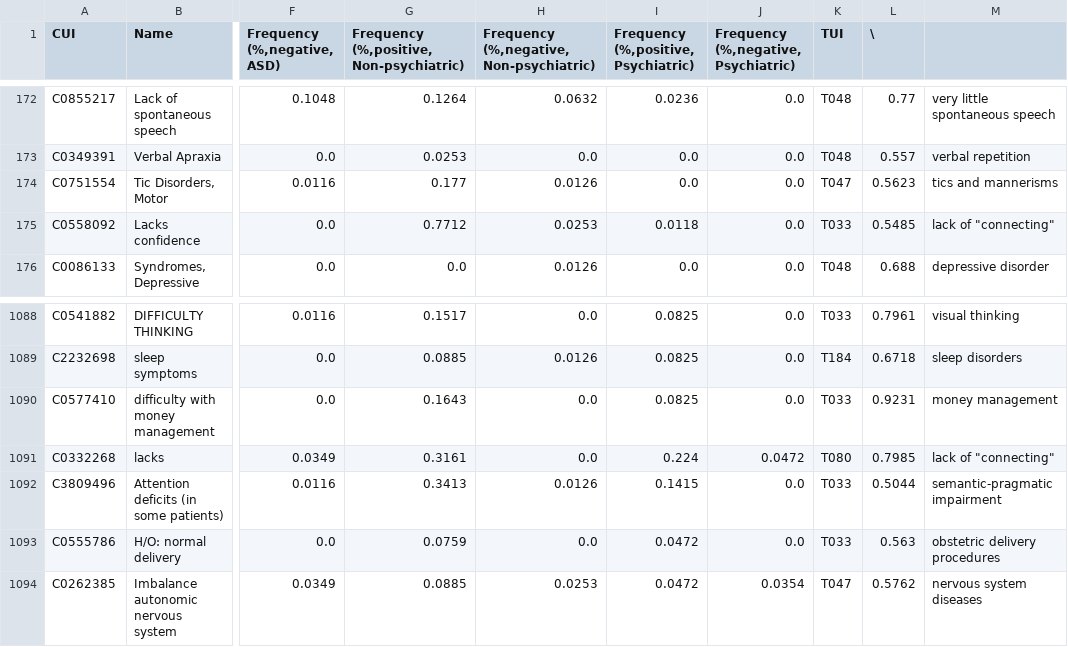
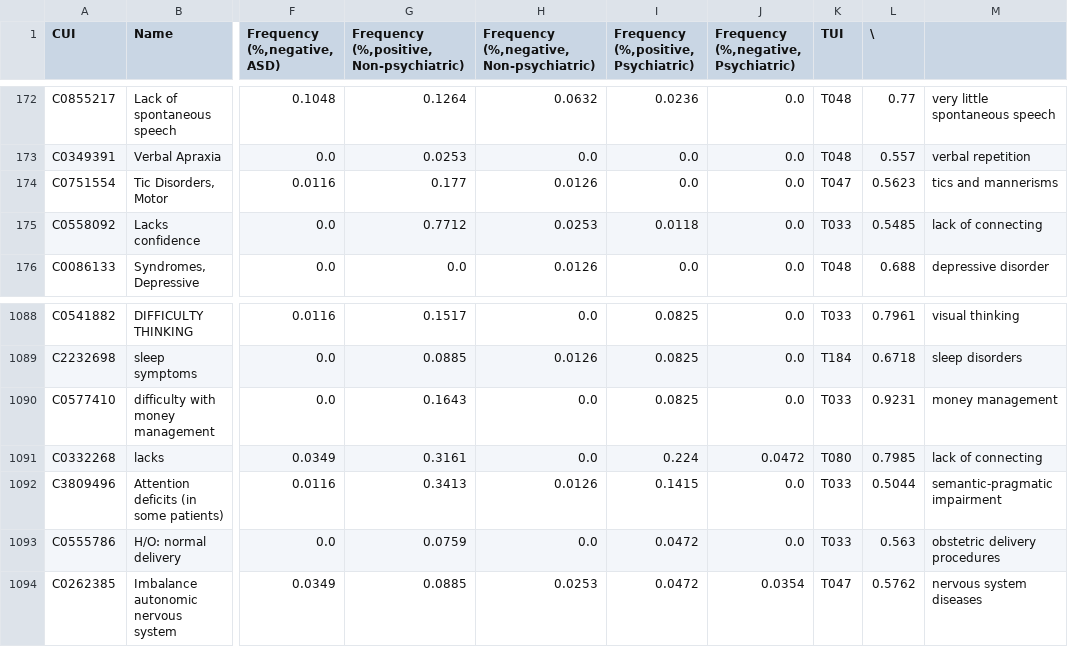
Before and after one commit to MenggeZhao/test, a TSV file: ner0909.tsv, drawn as a sheet; only a part is shown, gaps mark what is left out; the diff names each change by its address in the sheet, - before the commit and + after, or states it on an @@ line.

Commit message:
Add files via upload

```diff
--- a/ner0909.tsv
+++ b/ner0909.tsv
-M175: lack of "connecting"
+M175: lack of connecting
-M1091: lack of "connecting"
+M1091: lack of connecting
```
